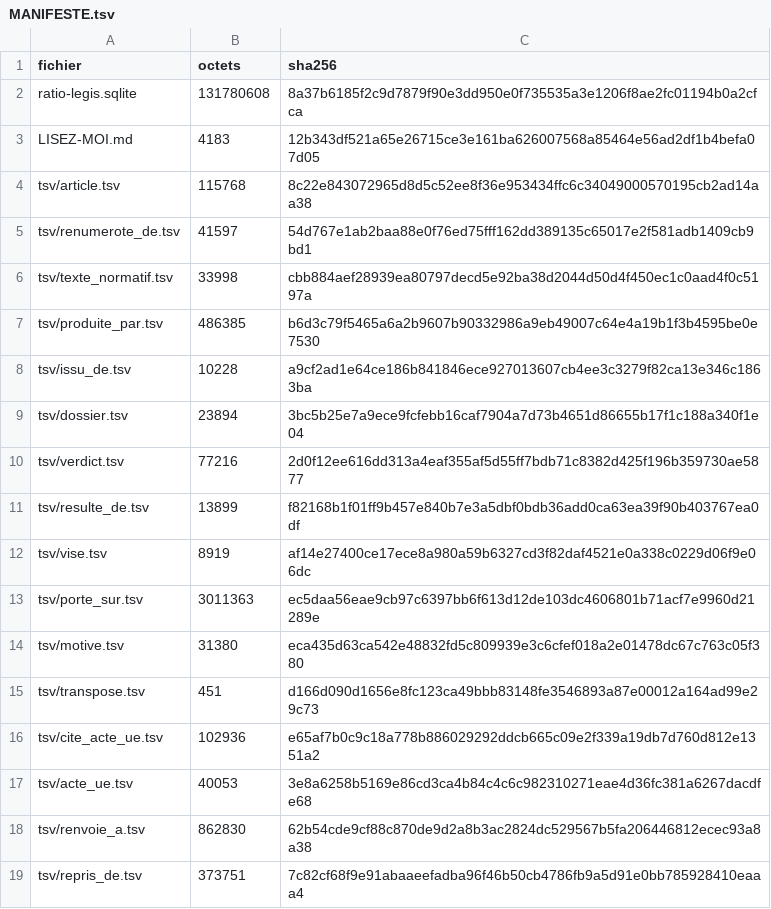
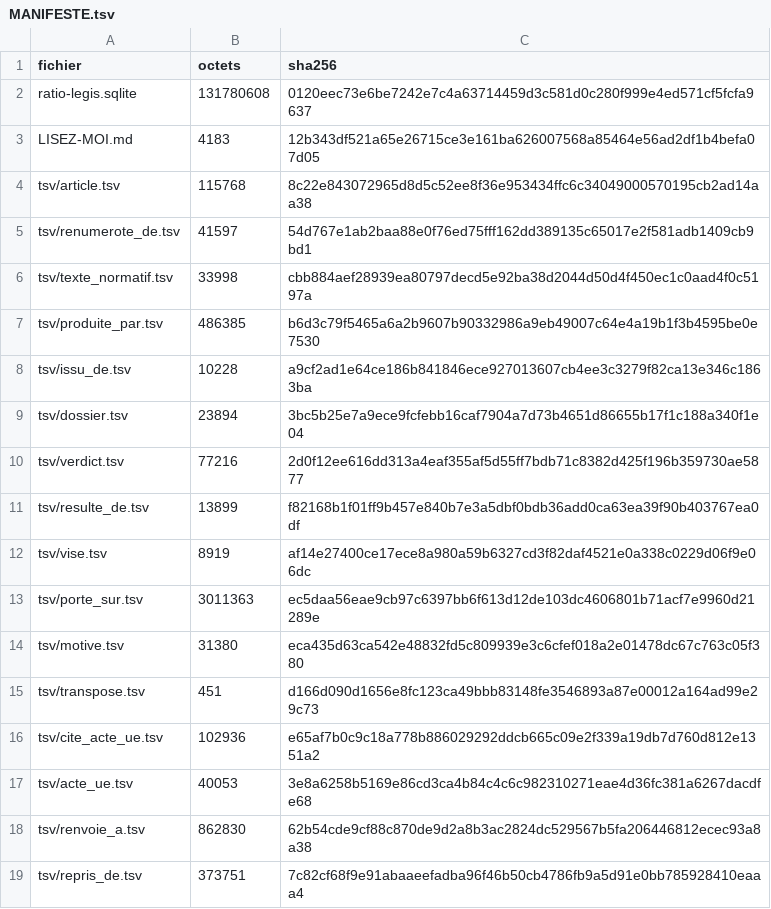
Before and after one commit to HugoFara/ratio-legis, a TSV file: data/diffusion/MANIFESTE.tsv, drawn as a sheet.

Commit message:
chore(diffusion): régénérer le dump sur un arbre propre
Le manifeste précédent avait été produit avant le commit du code de diffusion :
il portait un commit antérieur au sien. Régénéré, il désigne le code qui l'a
réellement écrit.

```diff
--- a/data/diffusion/MANIFESTE.tsv
+++ b/data/diffusion/MANIFESTE.tsv
@@ -1,3 +1,3 @@
 fichier	octets	sha256
-ratio-legis.sqlite	131780608	8a37b6185f2c9d7879f90e3dd950e0f735535a3e1206f8ae2fc01194b0a2cfca
+ratio-legis.sqlite	131780608	0120eec73e6be7242e7c4a63714459d3c581d0c280f999e4ed571cf5fcfa9637
 LISEZ-MOI.md	4183	12b343df521a65e26715ce3e161ba626007568a85464e56ad2df1b4befa07d05
```
